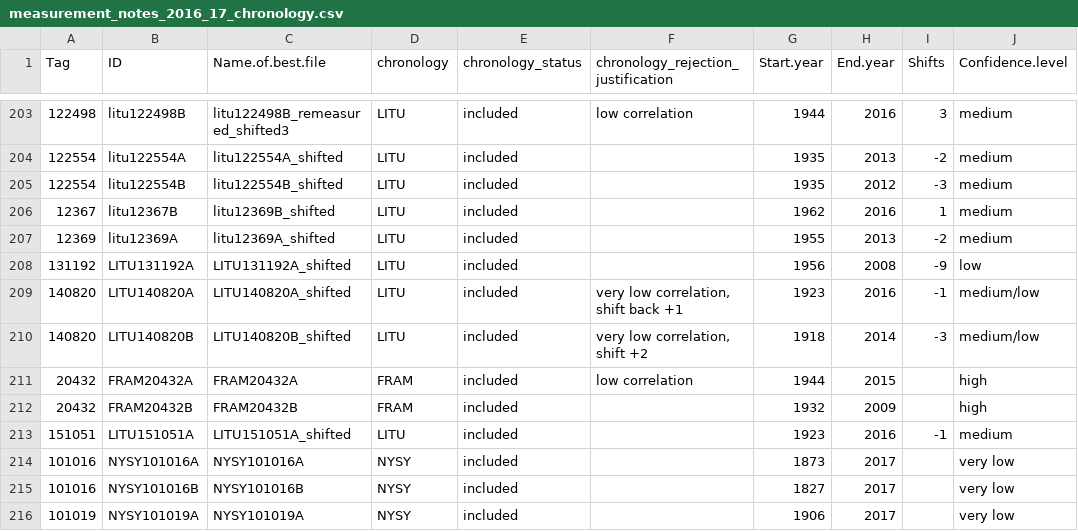
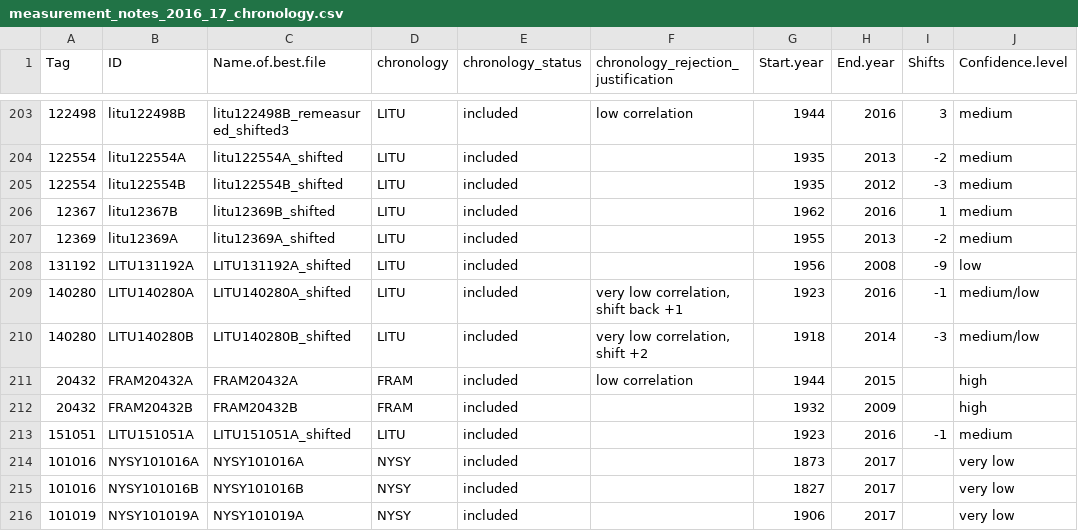
Before and after one commit to SCBI-ForestGEO/SCBI-ForestGEO-Data, a CSV file: tree_cores/measurement_files/measurement_notes_2016_17_chronology.csv, drawn as a sheet; only a part is shown, gaps mark what is left out; the diff names each change by its address in the sheet, - before the commit and + after, or states it on an @@ line.

```diff
--- a/tree_cores/measurement_files/measurement_notes_2016_17_chronology.csv
+++ b/tree_cores/measurement_files/measurement_notes_2016_17_chronology.csv
-A209:A210 (Tag): 140820
+A209:A210 (Tag): 140280
-B209 (ID): LITU140820A
+B209 (ID): LITU140280A
-C209 (Name.of.best.file): LITU140820A_shifted
+C209 (Name.of.best.file): LITU140280A_shifted
-B210 (ID): LITU140820B
+B210 (ID): LITU140280B
-C210 (Name.of.best.file): LITU140820B_shifted
+C210 (Name.of.best.file): LITU140280B_shifted
```
Also changed, not shown: species_lists/Tree ecology/SCBI_ForestGEO_sp_ecology.csv, species_lists/insects_pathogens/insects_pathogens.csv, 8 other files.
